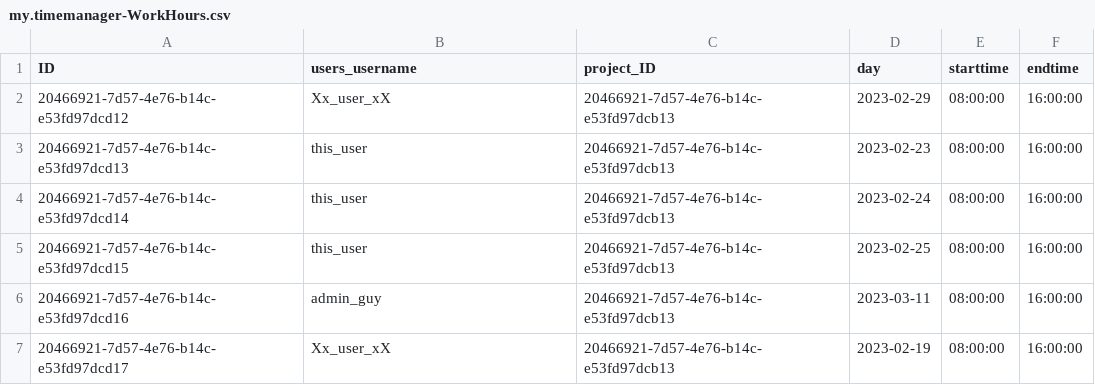
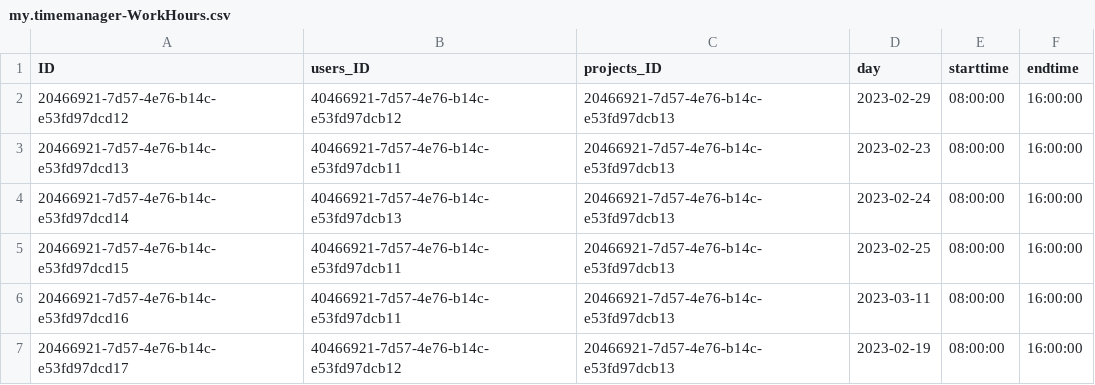
Before and after one commit to gavdilabs/STEP-SolutionX, a CSV file: db/csv/my.timemanager-WorkHours.csv, drawn as a sheet.

```diff
--- a/db/csv/my.timemanager-WorkHours.csv
+++ b/db/csv/my.timemanager-WorkHours.csv
@@ -1,7 +1,7 @@
-ID;users_username;project_ID;day;starttime;endtime
-20466921-7d57-4e76-b14c-e53fd97dcd12;Xx_user_xX;20466921-7d57-4e76-b14c-e53fd97dcb13;2023-02-29;08:00:00;16:00:00
-20466921-7d57-4e76-b14c-e53fd97dcd13;this_user;20466921-7d57-4e76-b14c-e53fd97dcb13;2023-02-23;08:00:00;16:00:00
-20466921-7d57-4e76-b14c-e53fd97dcd14;this_user;20466921-7d57-4e76-b14c-e53fd97dcb13;2023-02-24;08:00:00;16:00:00
-20466921-7d57-4e76-b14c-e53fd97dcd15;this_user;20466921-7d57-4e76-b14c-e53fd97dcb13;2023-02-25;08:00:00;16:00:00
-20466921-7d57-4e76-b14c-e53fd97dcd16;admin_guy;20466921-7d57-4e76-b14c-e53fd97dcb13;2023-03-11;08:00:00;16:00:00
-20466921-7d57-4e76-b14c-e53fd97dcd17;Xx_user_xX;20466921-7d57-4e76-b14c-e53fd97dcb13;2023-02-19;08:00:00;16:00:00
+ID;users_ID;projects_ID;day;starttime;endtime
+20466921-7d57-4e76-b14c-e53fd97dcd12;40466921-7d57-4e76-b14c-e53fd97dcb12;20466921-7d57-4e76-b14c-e53fd97dcb13;2023-02-29;08:00:00;16:00:00
+20466921-7d57-4e76-b14c-e53fd97dcd13;40466921-7d57-4e76-b14c-e53fd97dcb11;20466921-7d57-4e76-b14c-e53fd97dcb13;2023-02-23;08:00:00;16:00:00
+20466921-7d57-4e76-b14c-e53fd97dcd14;40466921-7d57-4e76-b14c-e53fd97dcb13;20466921-7d57-4e76-b14c-e53fd97dcb13;2023-02-24;08:00:00;16:00:00
+20466921-7d57-4e76-b14c-e53fd97dcd15;40466921-7d57-4e76-b14c-e53fd97dcb11;20466921-7d57-4e76-b14c-e53fd97dcb13;2023-02-25;08:00:00;16:00:00
+20466921-7d57-4e76-b14c-e53fd97dcd16;40466921-7d57-4e76-b14c-e53fd97dcb11;20466921-7d57-4e76-b14c-e53fd97dcb13;2023-03-11;08:00:00;16:00:00
+20466921-7d57-4e76-b14c-e53fd97dcd17;40466921-7d57-4e76-b14c-e53fd97dcb12;20466921-7d57-4e76-b14c-e53fd97dcb13;2023-02-19;08:00:00;16:00:00
```
Also changed, not shown: db/csv/my.timemanager-Users.csv, db/csv/my.timemanager-WorkSchedules.csv, 3 other files.
